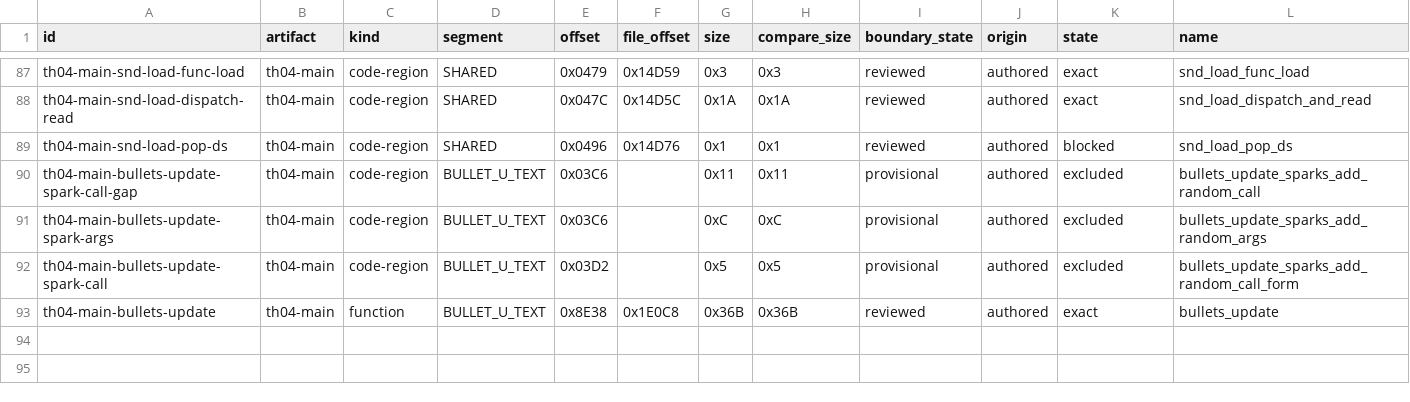
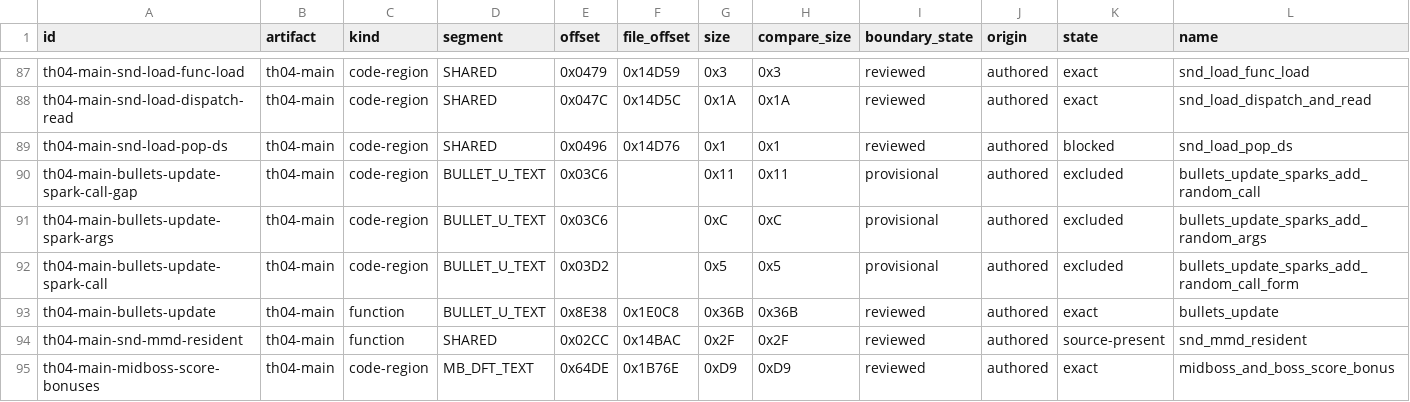
Before and after one commit to N0zoM1z0/th04, a CSV file: config/units.csv, drawn as a sheet; only a part is shown, gaps mark what is left out; rows hold the shown columns only; the diff names each change by its address in the sheet, - before the commit and + after, or states it on an @@ line.

```diff
--- a/config/units.csv
+++ b/config/units.csv
+row 94: th04-main-snd-mmd-resident | th04-main | function | SHARED | 0x02CC | 0x14BAC | 0x2F | 0x2F | reviewed | authored | source-present | snd_mmd_resident
+row 95: th04-main-midboss-score-bonuses | th04-main | code-region | MB_DFT_TEXT | 0x64DE | 0x1B76E | 0xD9 | 0xD9 | reviewed | authored | exact | midboss_and_boss_score_bonus
```
Also changed, not shown: config/knowledge.csv, config/th04_main_authored_functions.csv, 10 other files.
